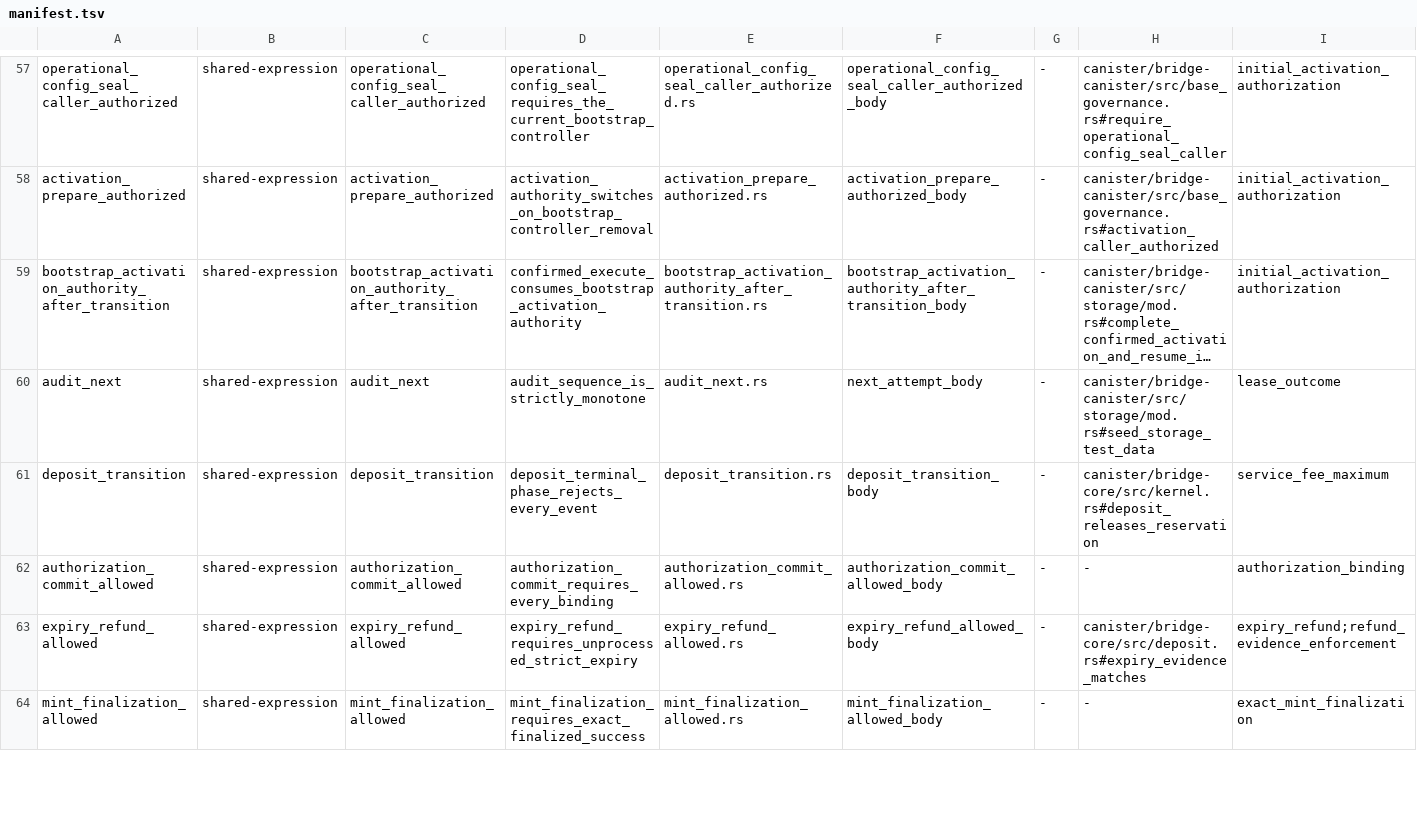
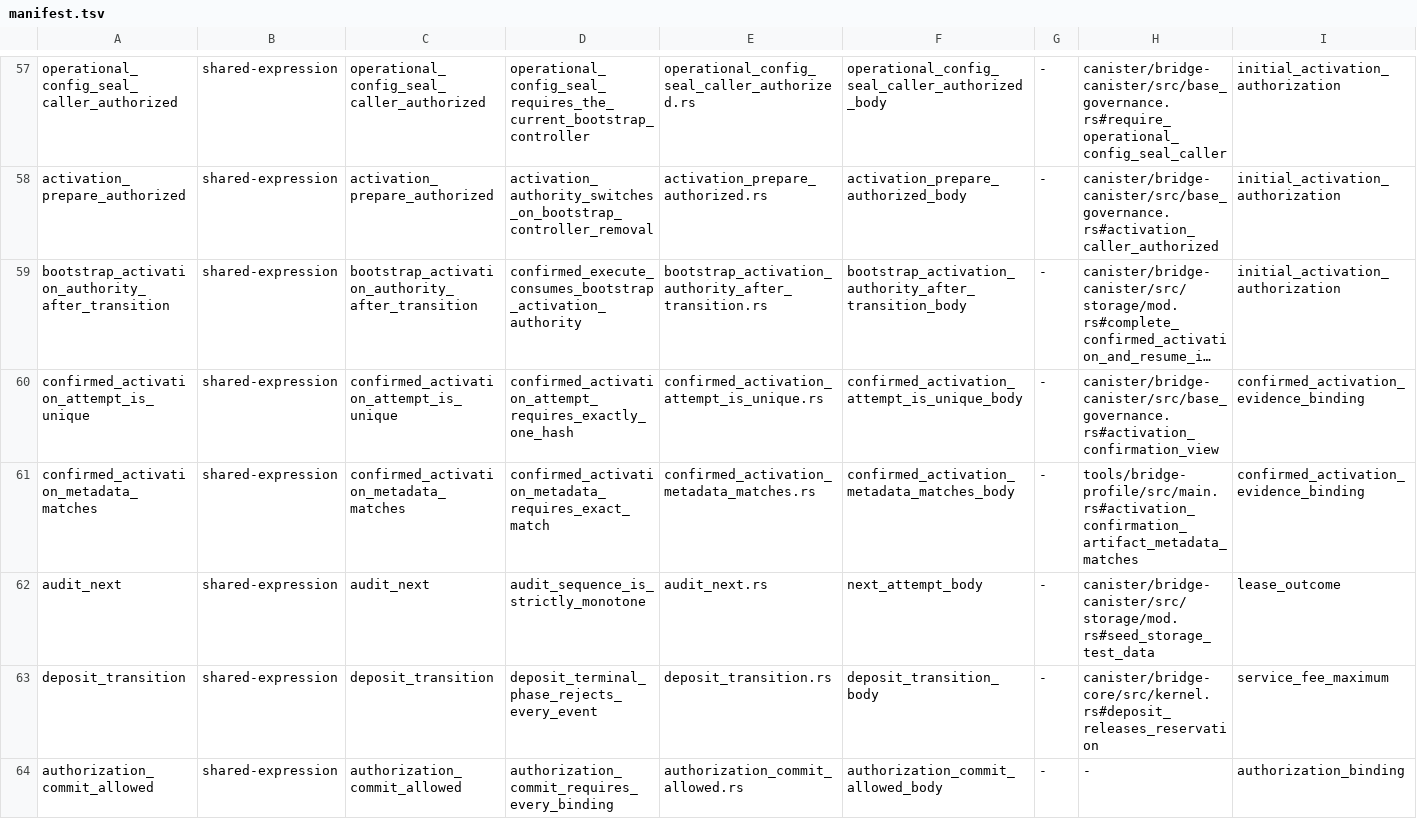
Before and after one commit to humandebri/Bridge, a TSV file: verification/verus/manifest.tsv, drawn as a sheet; only a part is shown, gaps mark what is left out; the shorter side is filled out with more unchanged rows; long unchanged cells end in …; the diff names each change by its address in the sheet, - before the commit and + after, or states it on an @@ line.

```diff
--- a/verification/verus/manifest.tsv
+++ b/verification/verus/manifest.tsv
+row 60: confirmed_activation_attempt_is_unique | shared-expression | confirmed_activation_attempt_is_unique | confirmed_activation_attempt_requires_exactly_one_hash | confirmed_activation_attempt_is_unique.rs | confirmed_activation_attempt_is_unique_body | - | canister/bridge-canister/src/base_governance.rs#activation_confirmation_view | confirmed_activation_evidence_binding
+row 61: confirmed_activation_metadata_matches | shared-expression | confirmed_activation_metadata_matches | confirmed_activation_metadata_requires_exact_match | confirmed_activation_metadata_matches.rs | confirmed_activation_metadata_matches_body | - | tools/bridge-profile/src/main.rs#activation_confirmation_artifact_metadata_matches | confirmed_activation_evidence_binding
```
Also changed, not shown: verification/assumptions.tsv, verification/claim-test-manifest.tsv, 18 other files.
